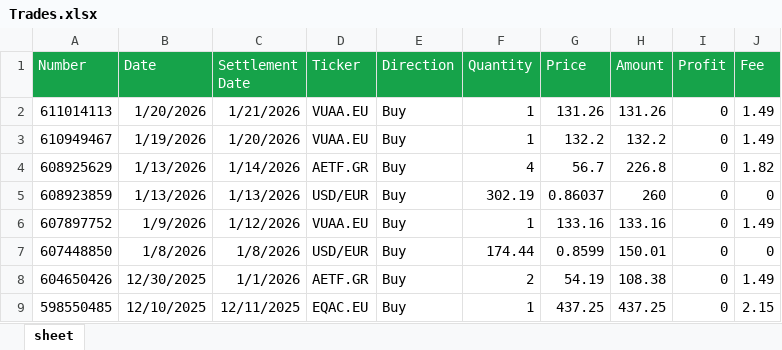
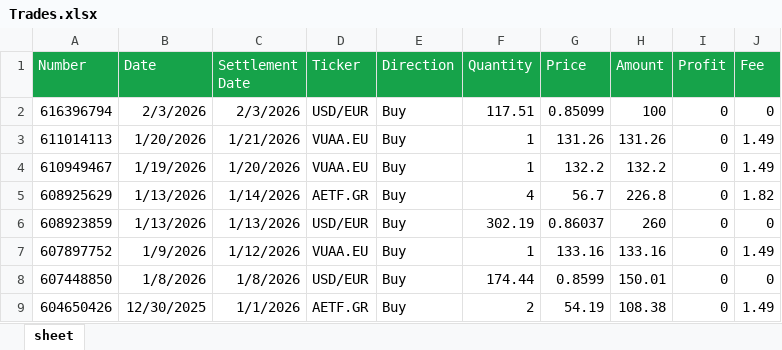
Before and after one commit to detandreas/My-Portfolio-Tracker, an Excel workbook: assets/Trades.xlsx, sheet sheet, drawn as a sheet; only a part is shown; the shorter side is filled out with more unchanged rows; values as stored, in another font and other column widths than the file's, no borders; the diff names each change by its address in the sheet, - before the commit and + after, or states it on an @@ line.

Commit message:
Update Trades.xlsx

```diff
--- a/assets/Trades.xlsx (sheet sheet)
+++ b/assets/Trades.xlsx (sheet sheet)
+row 2: 616396794 | 2/3/2026 | 2/3/2026 | USD/EUR | Buy | 117.51 | 0.85099 | 100 | 0 | 0
```
Also changed, not shown: 1 other file.
